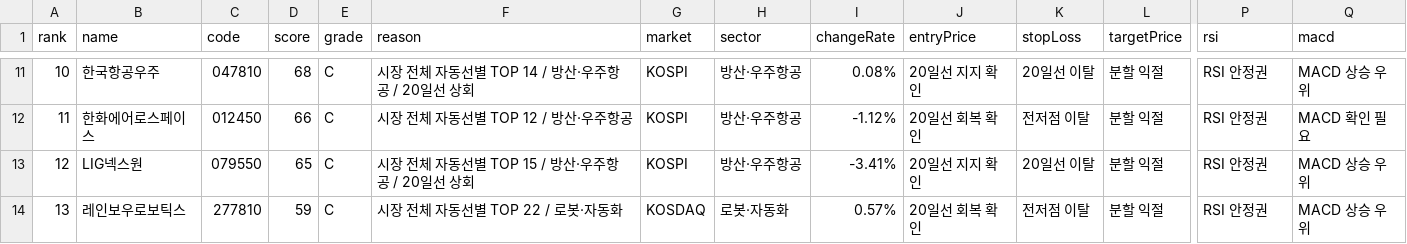
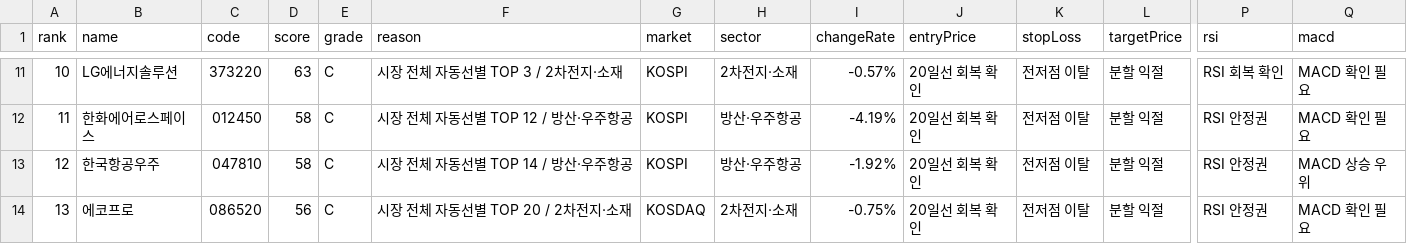
Before and after one commit to babbu28238/investment-json-data, a CSV file: stock_candidates_input.csv, drawn as a sheet; only a part is shown, gaps mark what is left out; the diff covers the shown part only; the diff names each change by its address in the sheet, - before the commit and + after, or states it on an @@ line.

```diff
--- a/stock_candidates_input.csv
+++ b/stock_candidates_input.csv
-B11 (name): 한국항공우주
+B11 (name): LG에너지솔루션
-C11 (code): 047810
+C11 (code): 373220
-D11 (score): 68
+D11 (score): 63
-F11 (reason): 시장 전체 자동선별 TOP 14 / 방산·우주항공 / 20일선 상회
+F11 (reason): 시장 전체 자동선별 TOP 3 / 2차전지·소재
-H11 (sector): 방산·우주항공
+H11 (sector): 2차전지·소재
-I11 (changeRate): 0.08%
+I11 (changeRate): -0.57%
-J11 (entryPrice): 20일선 지지 확인
+J11 (entryPrice): 20일선 회복 확인
-K11 (stopLoss): 20일선 이탈
+K11 (stopLoss): 전저점 이탈
-P11 (rsi): RSI 안정권
+P11 (rsi): RSI 회복 확인
-Q11 (macd): MACD 상승 우위
+Q11 (macd): MACD 확인 필요
-D12 (score): 66
+D12 (score): 58
-I12 (changeRate): -1.12%
+I12 (changeRate): -4.19%
-B13 (name): LIG넥스원
+B13 (name): 한국항공우주
-C13 (code): 079550
+C13 (code): 047810
-D13 (score): 65
+D13 (score): 58
-F13 (reason): 시장 전체 자동선별 TOP 15 / 방산·우주항공 / 20일선 상회
+F13 (reason): 시장 전체 자동선별 TOP 14 / 방산·우주항공
-I13 (changeRate): -3.41%
+I13 (changeRate): -1.92%
-J13 (entryPrice): 20일선 지지 확인
+J13 (entryPrice): 20일선 회복 확인
-K13 (stopLoss): 20일선 이탈
+K13 (stopLoss): 전저점 이탈
-B14 (name): 레인보우로보틱스
+B14 (name): 에코프로
-C14 (code): 277810
+C14 (code): 086520
-D14 (score): 59
+D14 (score): 56
-F14 (reason): 시장 전체 자동선별 TOP 22 / 로봇·자동화
+F14 (reason): 시장 전체 자동선별 TOP 20 / 2차전지·소재
-H14 (sector): 로봇·자동화
+H14 (sector): 2차전지·소재
-I14 (changeRate): 0.57%
+I14 (changeRate): -0.75%
-Q14 (macd): MACD 상승 우위
+Q14 (macd): MACD 확인 필요
```
Also changed, not shown: 115 edited cells elsewhere in this file, report_hints.csv, supply_flow_input.csv, 29 other files.
